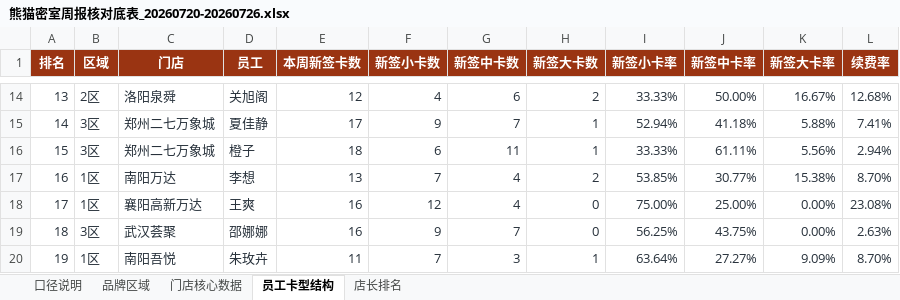
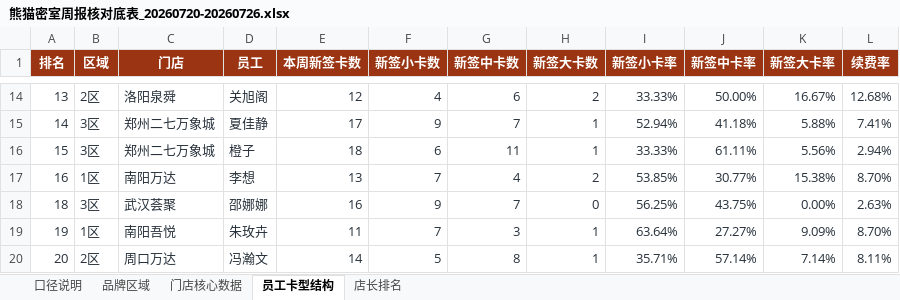
Before and after one commit to 17612861170/panda-weekly-pages, an Excel workbook: reports/20260720-20260726/熊猫密室周报核对底表_20260720-20260726.xlsx, sheet 员工卡型结构, drawn as a sheet; only a part is shown, gaps mark what is left out; the shorter side is filled out with more unchanged rows; values as stored, in another font and other column widths than the file's, no borders; table styles not drawn; the diff covers the shown part only; the diff names each change by its address in the sheet, - before the commit and + after, or states it on an @@ line.

```diff
--- a/reports/20260720-20260726/熊猫密室周报核对底表_20260720-20260726.xlsx (sheet 员工卡型结构)
+++ b/reports/20260720-20260726/熊猫密室周报核对底表_20260720-20260726.xlsx (sheet 员工卡型结构)
-row 18: 17 | 1区 | 襄阳高新万达 | 王爽 | 16 | 12 | 4 | 0 | 75.00% | 25.00% | 0.00% | 23.08%
```
Also changed, not shown: 20 removed rows elsewhere in this sheet, reports/20260720-20260726/城市经理问题闭环填写表_20260720-20260726.xlsx, reports/current/城市经理问题闭环填写表_20260720-20260726.xlsx, 3 other files.
